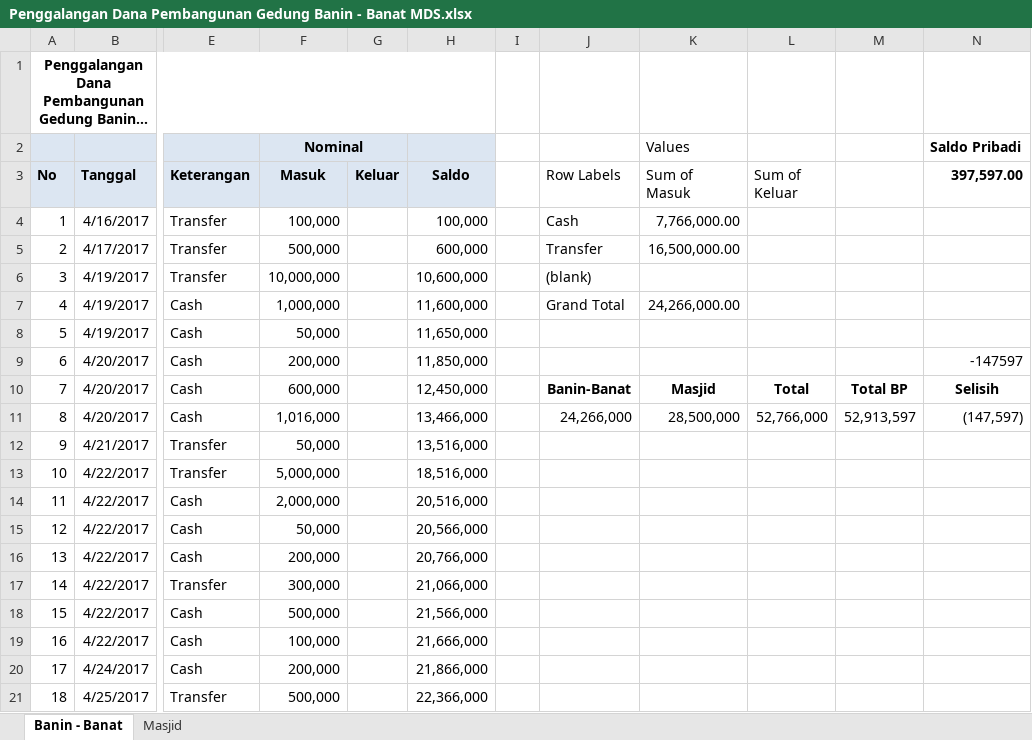
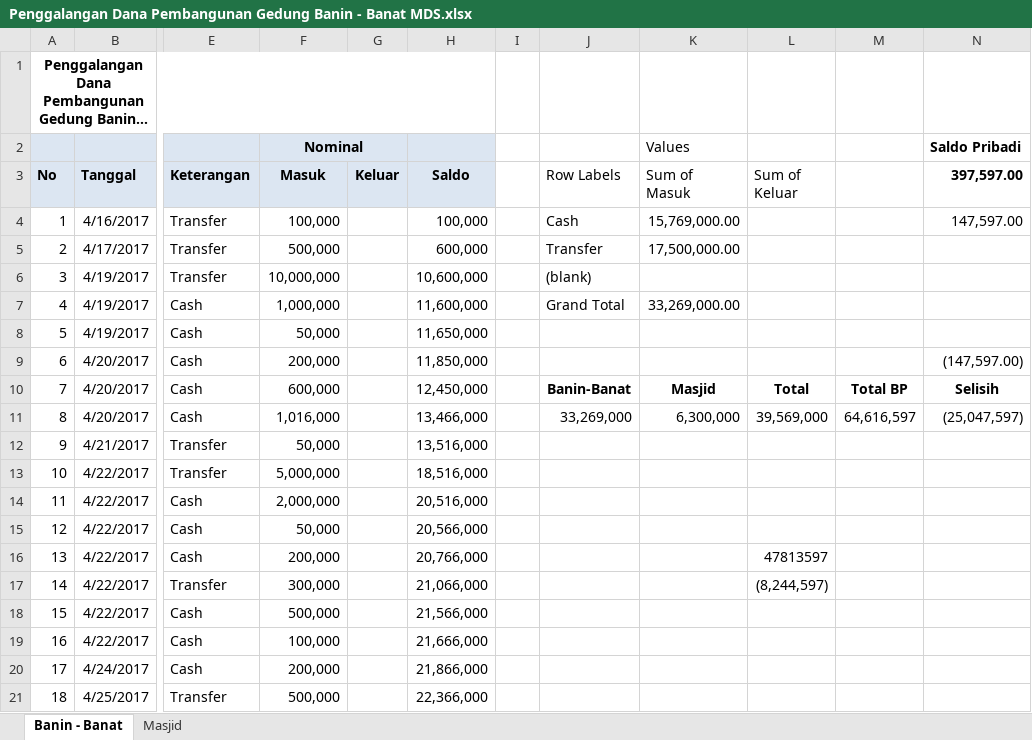
Before and after one commit to bagusprasojo/mds, an Excel workbook: Penggalangan Dana Pembangunan Gedung Banin - Banat MDS.xlsx, sheet Banin - Banat, drawn as a sheet; only a part is shown, gaps mark what is left out; long unchanged cells end in …; values as stored, in another font and other column widths than the file's, no borders; the diff covers the shown part only; the diff names each change by its address in the sheet, - before the commit and + after, or states it on an @@ line.

```diff
--- a/Penggalangan Dana Pembangunan Gedung Banin - Banat MDS.xlsx (sheet Banin - Banat)
+++ b/Penggalangan Dana Pembangunan Gedung Banin - Banat MDS.xlsx (sheet Banin - Banat)
-K4 (Sum of Masuk): 7,766,000.00
+K4 (Sum of Masuk): 15,769,000.00
-N4 (397,597.00): (empty)
+N4 (397,597.00): 147,597.00
-K5 (Sum of Masuk): 16,500,000.00
+K5 (Sum of Masuk): 17,500,000.00
-K7 (Sum of Masuk): 24,266,000.00
+K7 (Sum of Masuk): 33,269,000.00
-N9 (397,597.00): -147597
+N9 (397,597.00): (147,597.00)
-J11 (Row Labels): 24,266,000
+J11 (Row Labels): 33,269,000
-K11 (Sum of Masuk): 28,500,000
+K11 (Sum of Masuk): 6,300,000
-L11 (Sum of Keluar): 52,766,000
+L11 (Sum of Keluar): 39,569,000
-M11: 52,913,597
+M11: 64,616,597
-N11 (397,597.00): (147,597)
+N11 (397,597.00): (25,047,597)
-L16 (Sum of Keluar): (empty)
+L16 (Sum of Keluar): 47813597
-L17 (Sum of Keluar): (empty)
+L17 (Sum of Keluar): (8,244,597)
```
Also changed, not shown: 40 edited cells elsewhere in this sheet, sheet Masjid, hidden cells, Jual Pulsa.xlsx.
